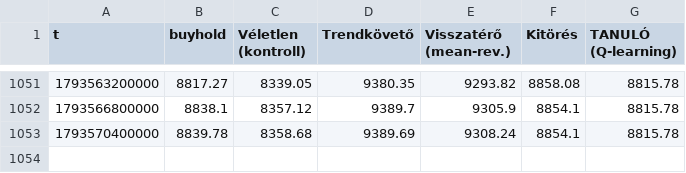
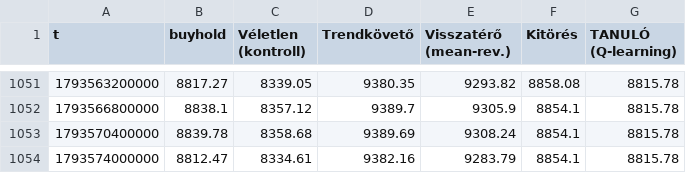
Before and after one commit to pongracz84-ops/kereskedo, a CSV file: equity.csv, drawn as a sheet; only a part is shown, gaps mark what is left out; the diff names each change by its address in the sheet, - before the commit and + after, or states it on an @@ line.

```diff
--- a/equity.csv
+++ b/equity.csv
+row 1054: 1793574000000 | 8812.47 | 8334.61 | 9382.16 | 9283.79 | 8854.1 | 8815.78
```
Also changed, not shown: noise.csv, 2 other files.
